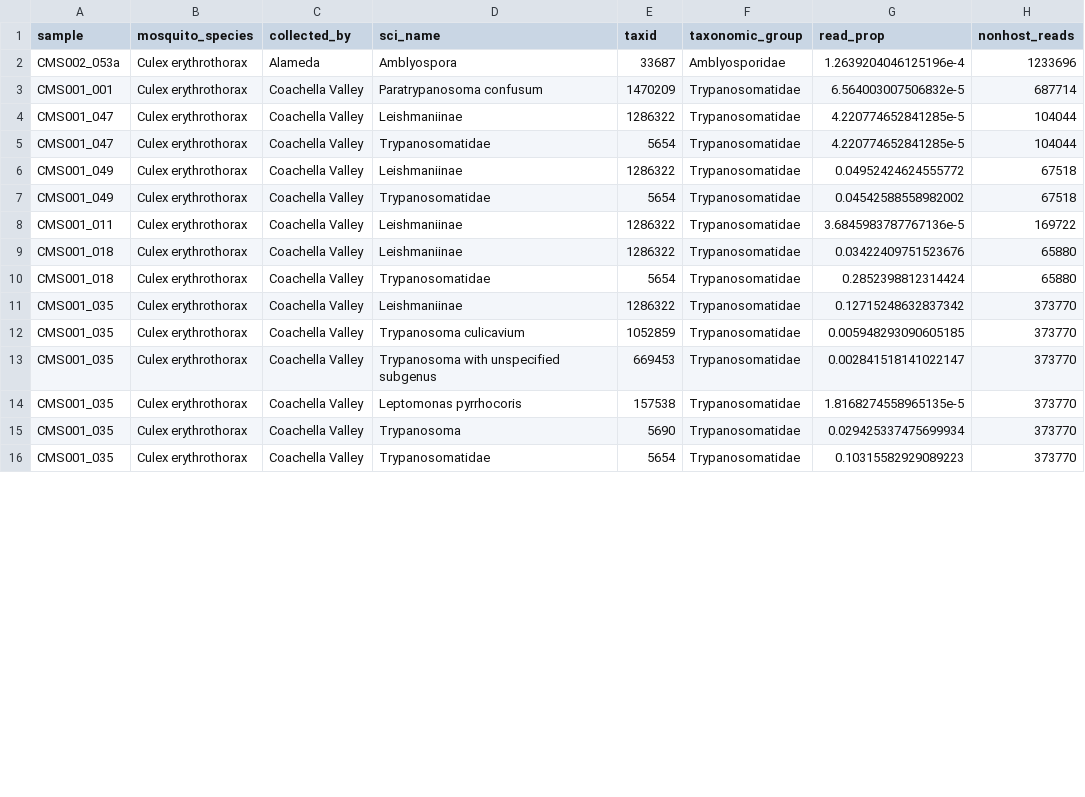
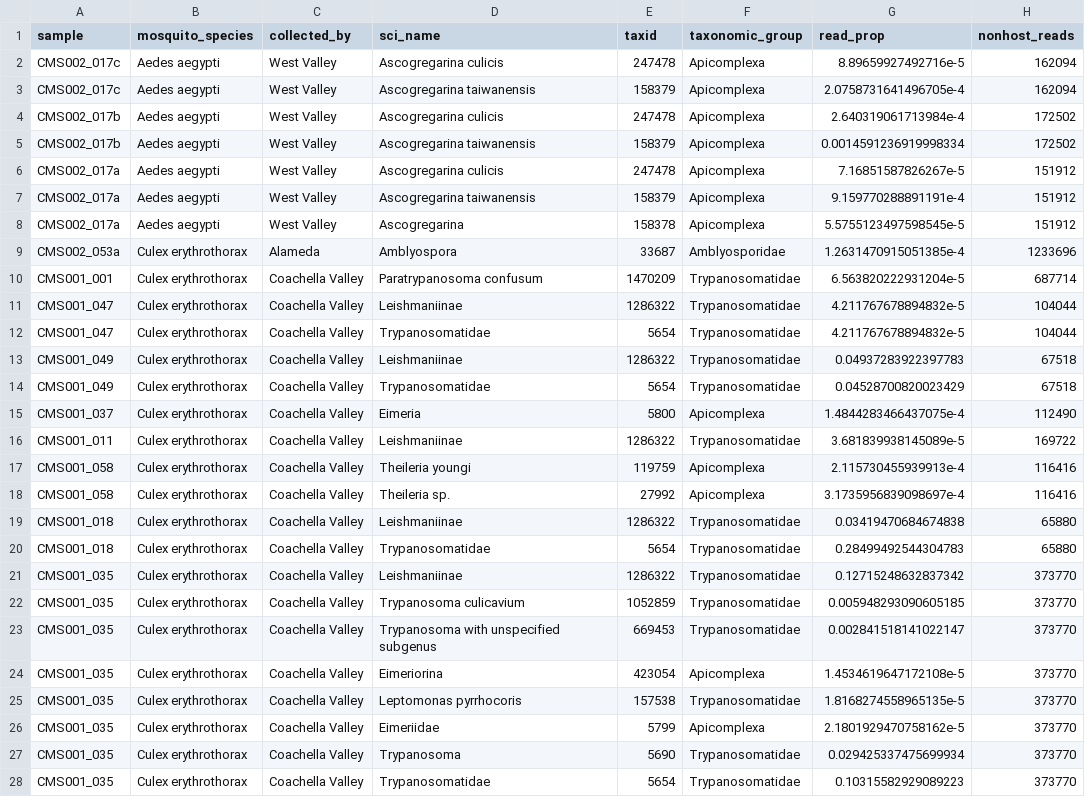
Before and after one commit to czbiohub-sf/california-mosquito-study, a TSV file: figures/fig3/fig3_data_eukaryota.tsv, drawn as a sheet; only a part is shown; the diff covers the shown part only.

Commit message:
corrected script to generate denominators for fig3 in data/metadata/nonhost_reads_decontam_nohexapoda.tsv; changed inner join to an outer join

```diff
--- a/figures/fig3/fig3_data_eukaryota.tsv
+++ b/figures/fig3/fig3_data_eukaryota.tsv
@@ -1,11 +1,21 @@
 sample	mosquito_species	collected_by	sci_name	taxid	taxonomic_group	read_prop	nonhost_reads
-CMS002_053a	Culex erythrothorax	Alameda	Amblyospora	33687	Amblyosporidae	1.2639204046125196e-4	1233696
-CMS001_001	Culex erythrothorax	Coachella Valley	Paratrypanosoma confusum	1470209	Trypanosomatidae	6.564003007506832e-5	687714
-CMS001_047	Culex erythrothorax	Coachella Valley	Leishmaniinae	1286322	Trypanosomatidae	4.220774652841285e-5	104044
-CMS001_047	Culex erythrothorax	Coachella Valley	Trypanosomatidae	5654	Trypanosomatidae	4.220774652841285e-5	104044
-CMS001_049	Culex erythrothorax	Coachella Valley	Leishmaniinae	1286322	Trypanosomatidae	0.04952424624555772	67518
-CMS001_049	Culex erythrothorax	Coachella Valley	Trypanosomatidae	5654	Trypanosomatidae	0.04542588558982002	67518
-CMS001_011	Culex erythrothorax	Coachella Valley	Leishmaniinae	1286322	Trypanosomatidae	3.6845983787767136e-5	169722
-CMS001_018	Culex erythrothorax	Coachella Valley	Leishmaniinae	1286322	Trypanosomatidae	0.03422409751523676	65880
-CMS001_018	Culex erythrothorax	Coachella Valley	Trypanosomatidae	5654	Trypanosomatidae	0.2852398812314424	65880
+CMS002_017c	Aedes aegypti	West Valley	Ascogregarina culicis	247478	Apicomplexa	8.89659927492716e-5	162094
+CMS002_017c	Aedes aegypti	West Valley	Ascogregarina taiwanensis	158379	Apicomplexa	2.0758731641496705e-4	162094
+CMS002_017b	Aedes aegypti	West Valley	Ascogregarina culicis	247478	Apicomplexa	2.640319061713984e-4	172502
+CMS002_017b	Aedes aegypti	West Valley	Ascogregarina taiwanensis	158379	Apicomplexa	0.0014591236919998334	172502
+CMS002_017a	Aedes aegypti	West Valley	Ascogregarina culicis	247478	Apicomplexa	7.16851587826267e-5	151912
+CMS002_017a	Aedes aegypti	West Valley	Ascogregarina taiwanensis	158379	Apicomplexa	9.159770288891191e-4	151912
+CMS002_017a	Aedes aegypti	West Valley	Ascogregarina	158378	Apicomplexa	5.5755123497598545e-5	151912
+CMS002_053a	Culex erythrothorax	Alameda	Amblyospora	33687	Amblyosporidae	1.2631470915051385e-4	1233696
+CMS001_001	Culex erythrothorax	Coachella Valley	Paratrypanosoma confusum	1470209	Trypanosomatidae	6.563820222931204e-5	687714
+CMS001_047	Culex erythrothorax	Coachella Valley	Leishmaniinae	1286322	Trypanosomatidae	4.211767678894832e-5	104044
+CMS001_047	Culex erythrothorax	Coachella Valley	Trypanosomatidae	5654	Trypanosomatidae	4.211767678894832e-5	104044
+CMS001_049	Culex erythrothorax	Coachella Valley	Leishmaniinae	1286322	Trypanosomatidae	0.04937283922397783	67518
+CMS001_049	Culex erythrothorax	Coachella Valley	Trypanosomatidae	5654	Trypanosomatidae	0.04528700820023429	67518
+CMS001_037	Culex erythrothorax	Coachella Valley	Eimeria	5800	Apicomplexa	1.4844283466437075e-4	112490
+CMS001_011	Culex erythrothorax	Coachella Valley	Leishmaniinae	1286322	Trypanosomatidae	3.681839938145089e-5	169722
+CMS001_058	Culex erythrothorax	Coachella Valley	Theileria youngi	119759	Apicomplexa	2.115730455939913e-4	116416
+CMS001_058	Culex erythrothorax	Coachella Valley	Theileria sp.	27992	Apicomplexa	3.1735956839098697e-4	116416
+CMS001_018	Culex erythrothorax	Coachella Valley	Leishmaniinae	1286322	Trypanosomatidae	0.03419470684674838	65880
+CMS001_018	Culex erythrothorax	Coachella Valley	Trypanosomatidae	5654	Trypanosomatidae	0.28499492544304783	65880
 CMS001_035	Culex erythrothorax	Coachella Valley	Leishmaniinae	1286322	Trypanosomatidae	0.12715248632837342	373770
@@ -13,3 +23,5 @@ CMS001_035	Culex erythrothorax	Coachella Valley	Trypanosoma culicavium	1052859	T
 CMS001_035	Culex erythrothorax	Coachella Valley	Trypanosoma with unspecified subgenus	669453	Trypanosomatidae	0.002841518141022147	373770
+CMS001_035	Culex erythrothorax	Coachella Valley	Eimeriorina	423054	Apicomplexa	1.4534619647172108e-5	373770
 CMS001_035	Culex erythrothorax	Coachella Valley	Leptomonas pyrrhocoris	157538	Trypanosomatidae	1.8168274558965135e-5	373770
+CMS001_035	Culex erythrothorax	Coachella Valley	Eimeriidae	5799	Apicomplexa	2.1801929470758162e-5	373770
 CMS001_035	Culex erythrothorax	Coachella Valley	Trypanosoma	5690	Trypanosomatidae	0.029425337475699934	373770
```
Also changed, not shown: 5 added rows and 16 edited cells elsewhere in this file, data/metadata/nonhost_reads_decontam_nohexapoda.tsv, figures/fig3/all_contigs_df.tsv, 5 other files.
